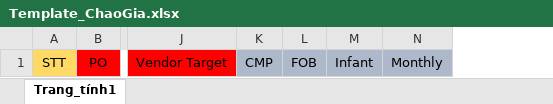
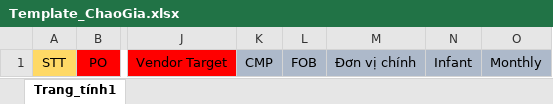
Before and after one commit to vinhha86/GMESApiCore_T, an Excel workbook: src/main/webapp/TemplateUpload/Template_ChaoGia.xlsx, sheet Trang_tính1, drawn as a sheet; only a part is shown, gaps mark what is left out; values as stored, in another font and other column widths than the file's, no borders; the diff names each change by its address in the sheet, - before the commit and + after, or states it on an @@ line.

Commit message:
update

```diff
--- a/src/main/webapp/TemplateUpload/Template_ChaoGia.xlsx (sheet Trang_tính1)
+++ b/src/main/webapp/TemplateUpload/Template_ChaoGia.xlsx (sheet Trang_tính1)
+column M, row 1: Đơn vị chính
```
